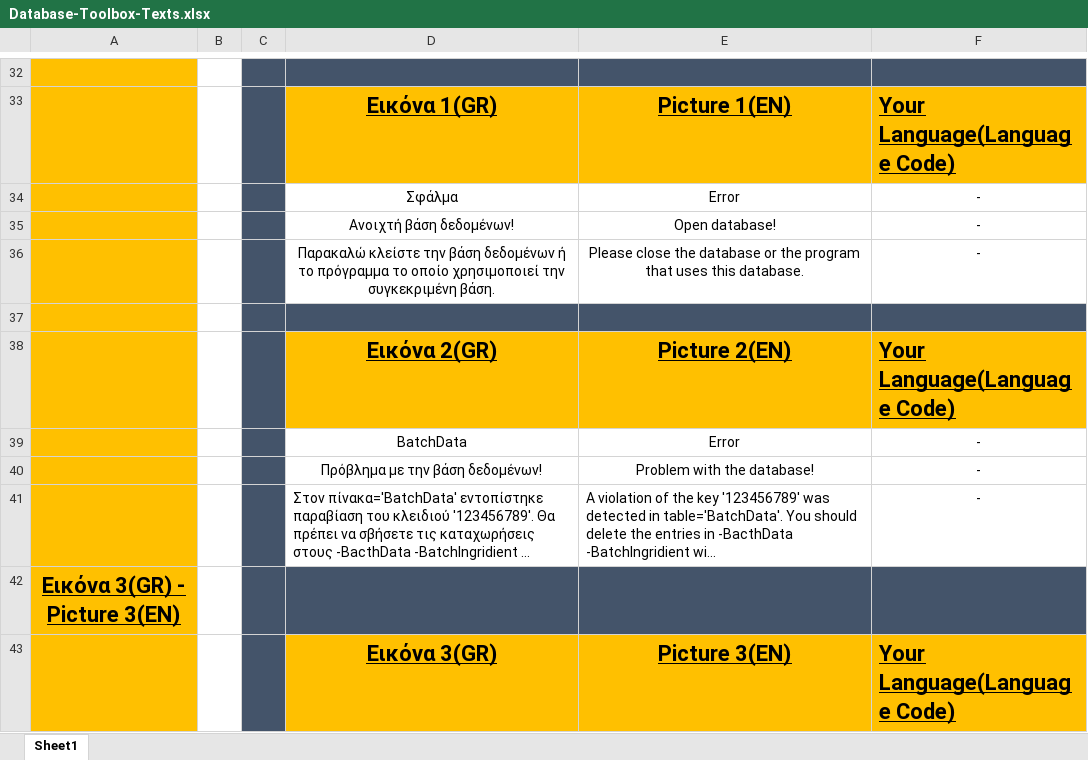
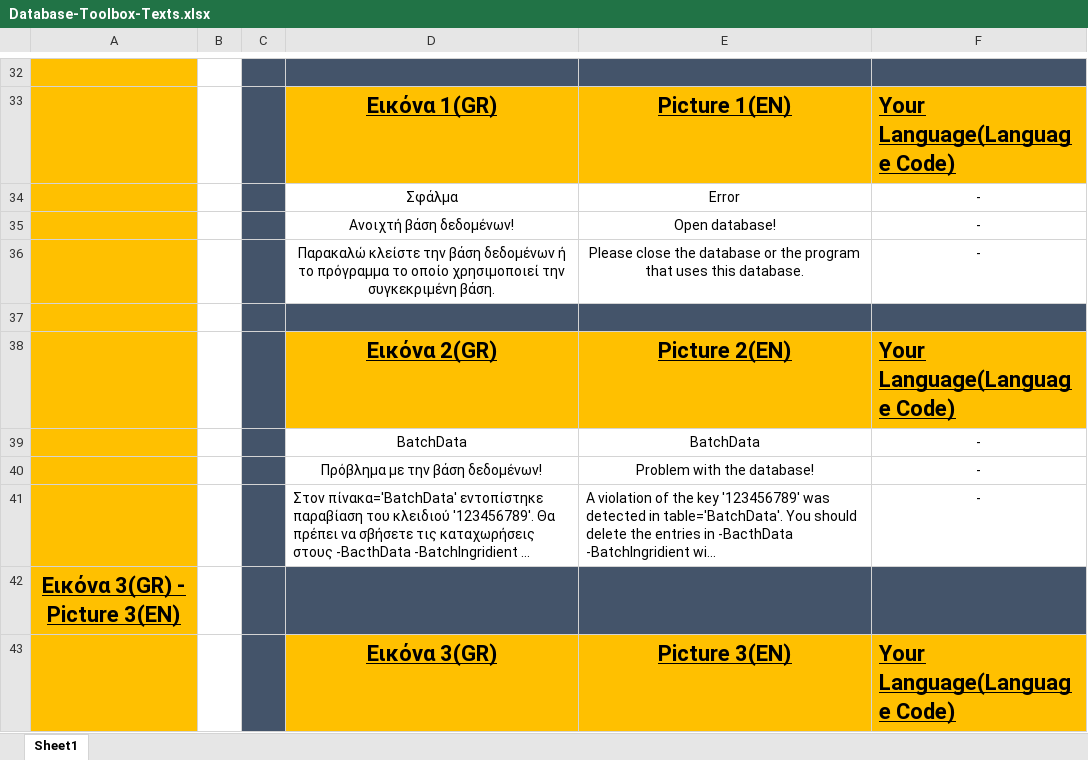
Before and after one commit to johnprif/Database-Toolbox, an Excel workbook: Database-Toolbox-Texts.xlsx, sheet Sheet1, drawn as a sheet; only a part is shown, gaps mark what is left out; long unchanged cells end in …; values as stored, in another font and other column widths than the file's, no borders; charts and pictures not drawn; the diff covers the shown part only; the diff names each change by its address in the sheet, - before the commit and + after, or states it on an @@ line.

```diff
--- a/Database-Toolbox-Texts.xlsx (sheet Sheet1)
+++ b/Database-Toolbox-Texts.xlsx (sheet Sheet1)
-E39: Error
+E39: BatchData
```
Also changed, not shown: 128 added rows, 11 removed rows, 4 edited cells and cell formats elsewhere in this sheet, charts or pictures.
